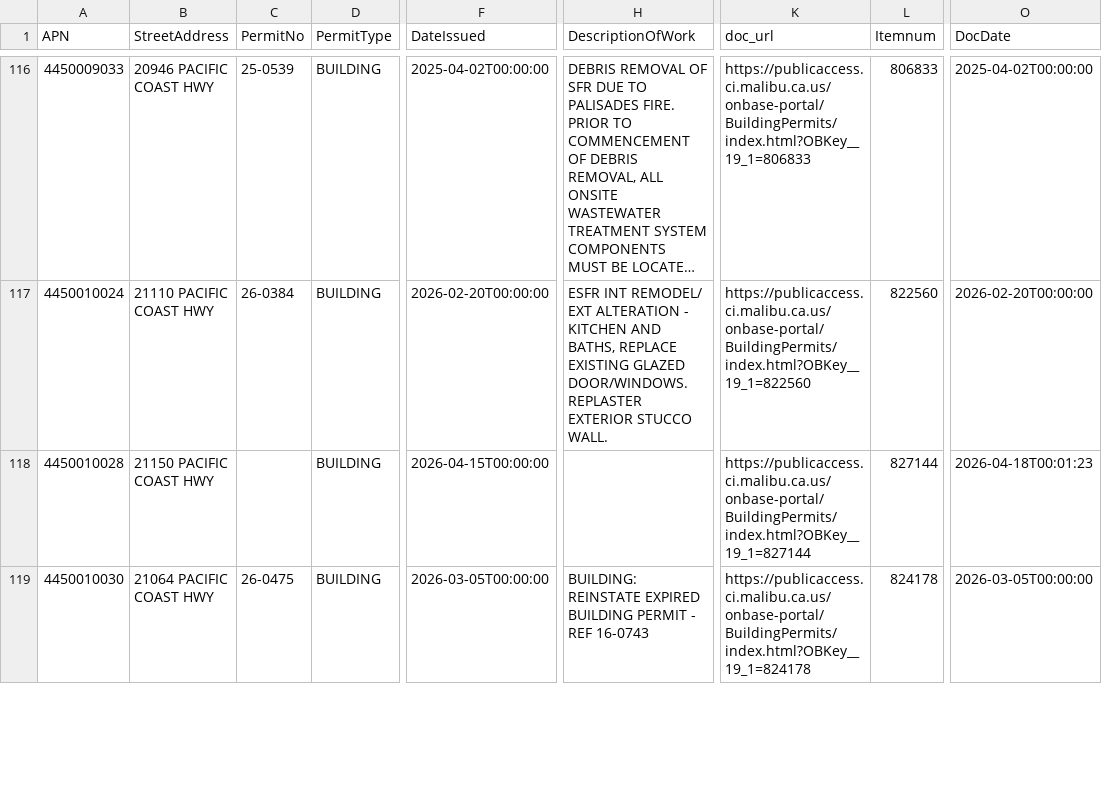
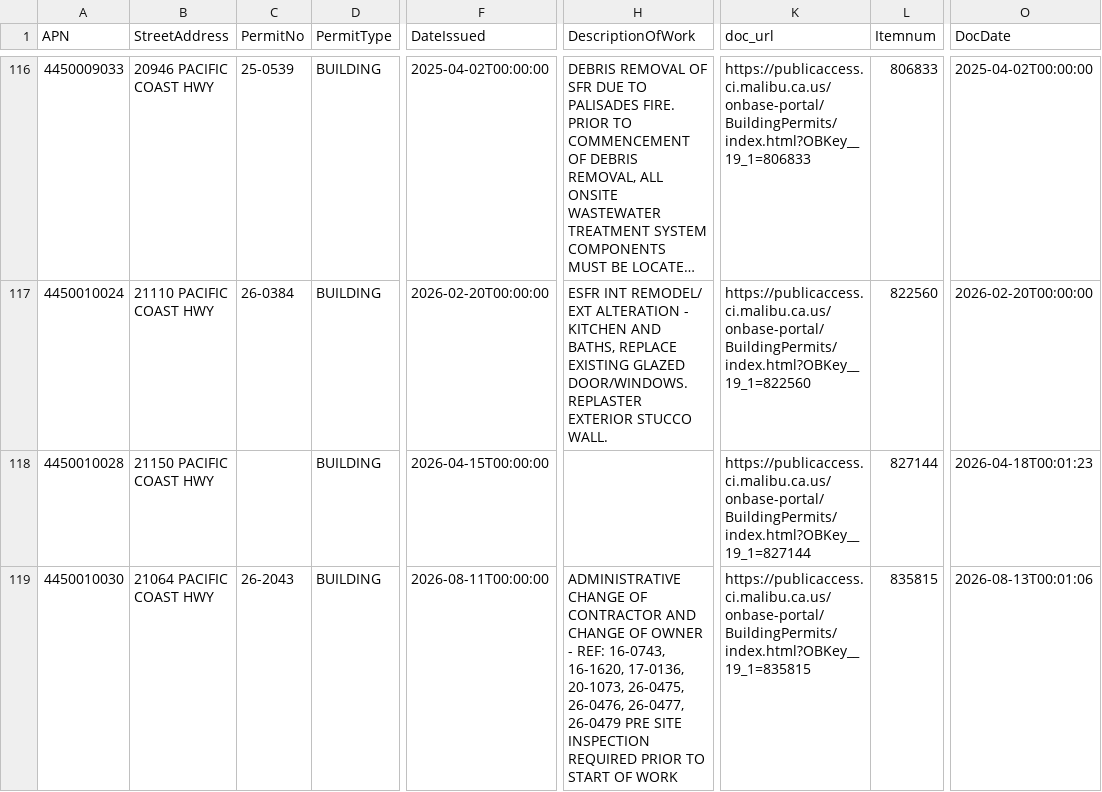
Before and after one commit to maliburebuildtaskforce/permit-tracker, a CSV file: data/palisades_permits_priority.csv, drawn as a sheet; only a part is shown, gaps mark what is left out; long unchanged cells end in …; the diff covers the shown part only; the diff names each change by its address in the sheet, - before the commit and + after, or states it on an @@ line.

```diff
--- a/data/palisades_permits_priority.csv
+++ b/data/palisades_permits_priority.csv
-C119 (PermitNo): 26-0475
+C119 (PermitNo): 26-2043
-F119 (DateIssued): 2026-03-05T00:00:00
+F119 (DateIssued): 2026-08-11T00:00:00
-H119 (DescriptionOfWork): BUILDING: REINSTATE EXPIRED BUILDING PERMIT - REF 16-0743
+H119 (DescriptionOfWork): ADMINISTRATIVE CHANGE OF CONTRACTOR AND CHANGE OF OWNER - REF: 16-0743, 16-1620, 17-0136, 20-1073, 26-0475, 26-0476, 26-0477, 26-0479 PRE SITE INSPECTION REQUIRED PRIOR TO START OF WORK
-K119 (doc_url): https://publicaccess.ci.malibu.ca.us/onbase-portal/BuildingPermits/index.html?OBKey__19_1=824178
+K119 (doc_url): https://publicaccess.ci.malibu.ca.us/onbase-portal/BuildingPermits/index.html?OBKey__19_1=835815
-L119 (Itemnum): 824178
+L119 (Itemnum): 835815
-O119 (DocDate): 2026-03-05T00:00:00
+O119 (DocDate): 2026-08-13T00:01:06
```
Also changed, not shown: 17 edited cells elsewhere in this file, data/palisades_permits_reports.csv.
